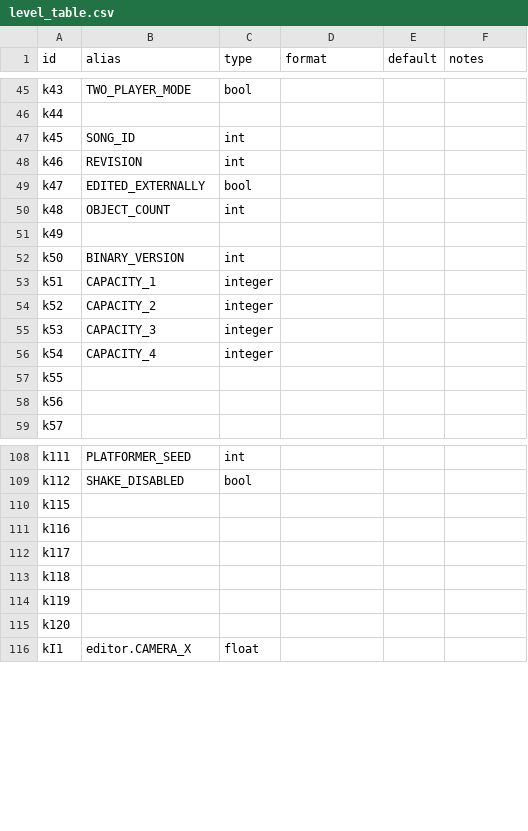
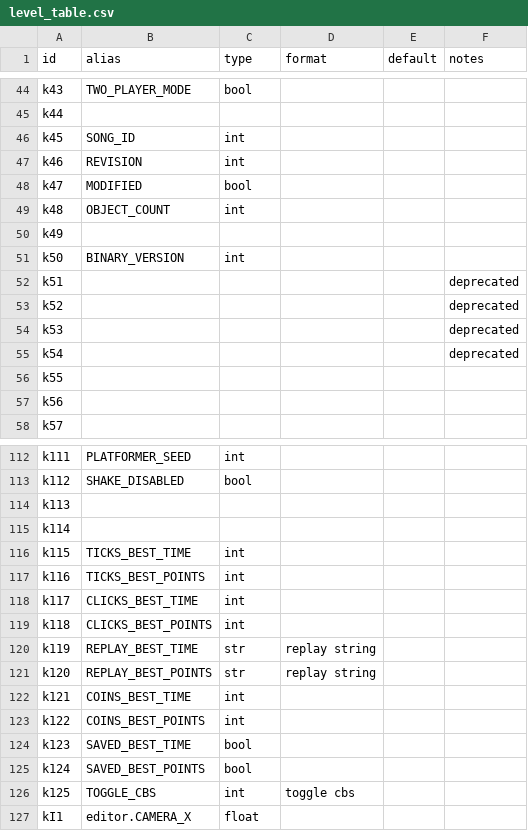
Before and after one commit to UHDanke/gmdkit, a CSV file: data/csv/level_table.csv, drawn as a sheet; only a part is shown, gaps mark what is left out; the diff covers the shown part only.

```diff
--- a/data/csv/level_table.csv
+++ b/data/csv/level_table.csv
@@ -48,3 +47,3 @@ k45,SONG_ID,int,,,
 k46,REVISION,int,,,
-k47,EDITED_EXTERNALLY,bool,,,
+k47,MODIFIED,bool,,,
 k48,OBJECT_COUNT,int,,,
@@ -52,6 +51,6 @@ k49,,,,,
 k50,BINARY_VERSION,int,,,
-k51,CAPACITY_1,integer,,,
-k52,CAPACITY_2,integer,,,
-k53,CAPACITY_3,integer,,,
-k54,CAPACITY_4,integer,,,
+k51,,,,,deprecated
+k52,,,,,deprecated
+k53,,,,,deprecated
+k54,,,,,deprecated
 k55,,,,,
@@ -109,8 +113,15 @@ k111,PLATFORMER_SEED,int,,,
 k112,SHAKE_DISABLED,bool,,,
-k115,,,,,
-k116,,,,,
-k117,,,,,
-k118,,,,,
-k119,,,,,
-k120,,,,,
+k113,,,,,
+k114,,,,,
+k115,TICKS_BEST_TIME,int,,,
+k116,TICKS_BEST_POINTS,int,,,
+k117,CLICKS_BEST_TIME,int,,,
+k118,CLICKS_BEST_POINTS,int,,,
+k119,REPLAY_BEST_TIME,str,replay string,,
+k120,REPLAY_BEST_POINTS,str,replay string,,
+k121,COINS_BEST_TIME,int,,,
+k122,COINS_BEST_POINTS,int,,,
+k123,SAVED_BEST_TIME,bool,,,
+k124,SAVED_BEST_POINTS,bool,,,
+k125,TOGGLE_CBS,int,toggle cbs,,
 kI1,editor.CAMERA_X,float,,,
```
Also changed, not shown: 5 added rows, 1 removed row and 15 edited cells elsewhere in this file, data/csv/list_table.csv, 4 other files.
